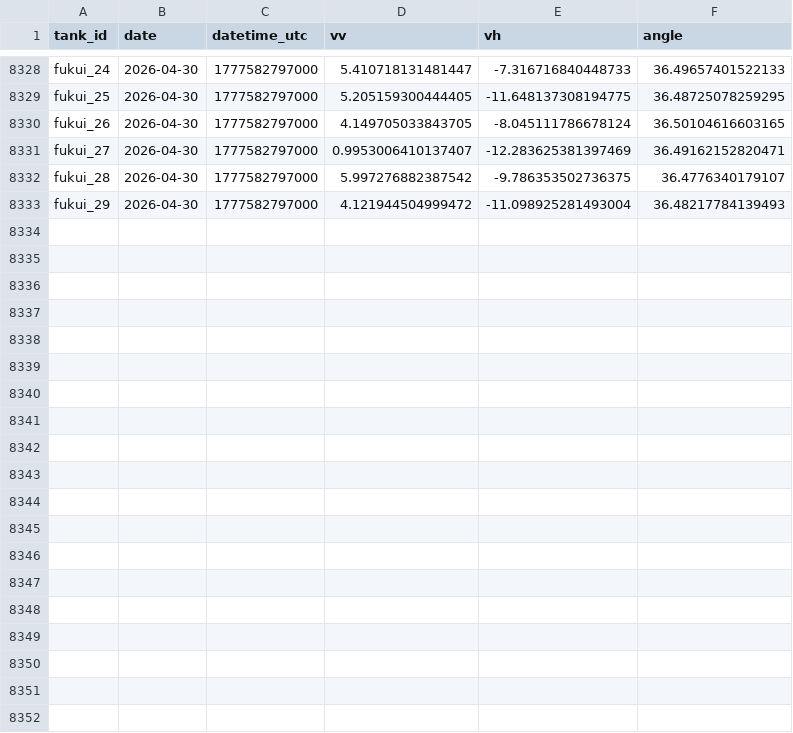
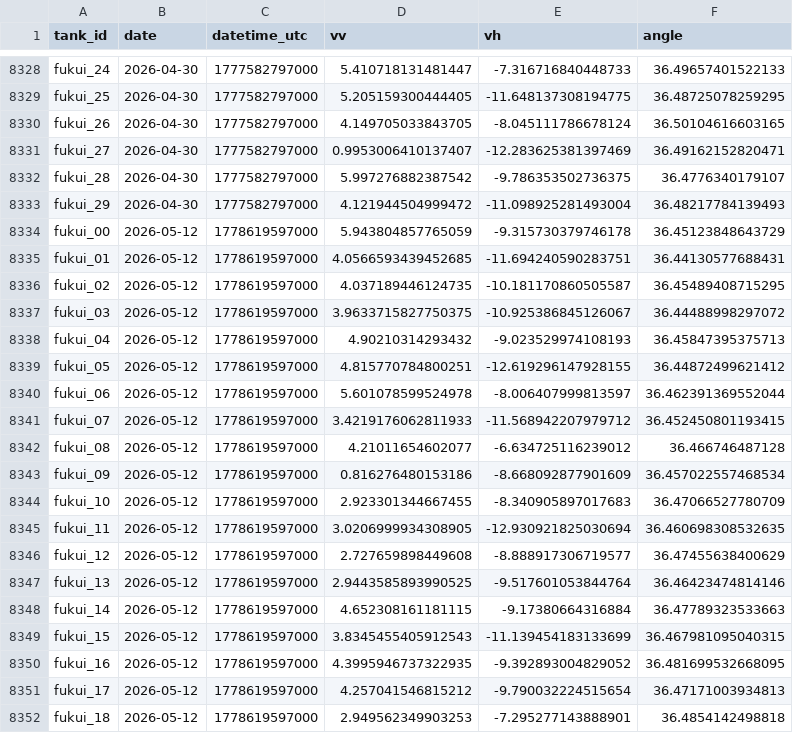
Before and after one commit to rohiniku/s1-tank-monitor, a CSV file: data/fukui_tank_timeseries.csv, drawn as a sheet; only a part is shown, gaps mark what is left out; the diff covers the shown part only; the diff names each change by its address in the sheet, - before the commit and + after, or states it on an @@ line.

```diff
--- a/data/fukui_tank_timeseries.csv
+++ b/data/fukui_tank_timeseries.csv
+row 8334: fukui_00 | 2026-05-12 | 1778619597000 | 5.943804857765059 | -9.315730379746178 | 36.45123848643729
+row 8335: fukui_01 | 2026-05-12 | 1778619597000 | 4.0566593439452685 | -11.694240590283751 | 36.44130577688431
+row 8336: fukui_02 | 2026-05-12 | 1778619597000 | 4.037189446124735 | -10.181170860505587 | 36.45489408715295
+row 8337: fukui_03 | 2026-05-12 | 1778619597000 | 3.9633715827750375 | -10.925386845126067 | 36.44488998297072
+row 8338: fukui_04 | 2026-05-12 | 1778619597000 | 4.90210314293432 | -9.023529974108193 | 36.45847395375713
+row 8339: fukui_05 | 2026-05-12 | 1778619597000 | 4.815770784800251 | -12.619296147928155 | 36.44872499621412
+row 8340: fukui_06 | 2026-05-12 | 1778619597000 | 5.601078599524978 | -8.006407999813597 | 36.462391369552044
+row 8341: fukui_07 | 2026-05-12 | 1778619597000 | 3.4219176062811933 | -11.568942207979712 | 36.452450801193415
+row 8342: fukui_08 | 2026-05-12 | 1778619597000 | 4.21011654602077 | -6.634725116239012 | 36.466746487128
+row 8343: fukui_09 | 2026-05-12 | 1778619597000 | 0.816276480153186 | -8.668092877901609 | 36.457022557468534
+row 8344: fukui_10 | 2026-05-12 | 1778619597000 | 2.923301344667455 | -8.340905897017683 | 36.47066527780709
+row 8345: fukui_11 | 2026-05-12 | 1778619597000 | 3.0206999934308905 | -12.930921825030694 | 36.460698308532635
+row 8346: fukui_12 | 2026-05-12 | 1778619597000 | 2.727659898449608 | -8.888917306719577 | 36.47455638400629
+row 8347: fukui_13 | 2026-05-12 | 1778619597000 | 2.9443585893990525 | -9.517601053844764 | 36.46423474814146
+row 8348: fukui_14 | 2026-05-12 | 1778619597000 | 4.652308161181115 | -9.17380664316884 | 36.47789323533663
+row 8349: fukui_15 | 2026-05-12 | 1778619597000 | 3.8345455405912543 | -11.139454183133699 | 36.467981095040315
+row 8350: fukui_16 | 2026-05-12 | 1778619597000 | 4.3995946737322935 | -9.392893004829052 | 36.481699532668095
+row 8351: fukui_17 | 2026-05-12 | 1778619597000 | 4.257041546815212 | -9.790032224515654 | 36.47171003934813
+row 8352: fukui_18 | 2026-05-12 | 1778619597000 | 2.949562349903253 | -7.295277143888901 | 36.4854142498818
```
Also changed, not shown: 11 added rows elsewhere in this file, 5 other files.
